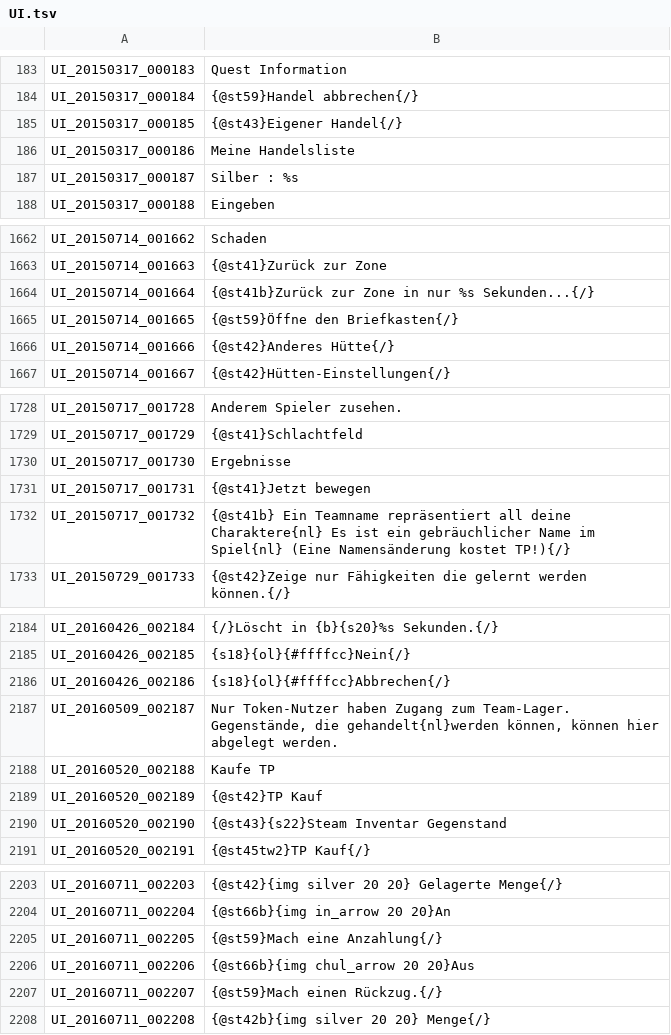
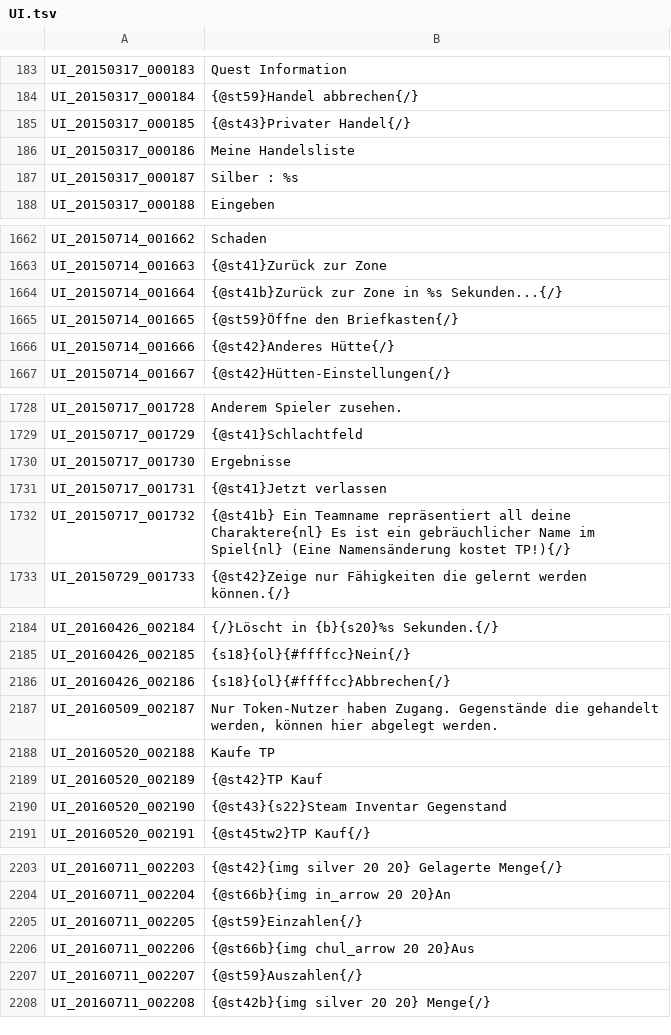
Before and after one commit to Triky313/TreeOfSavior-GermanTranslation, a TSV file: UI.tsv, drawn as a sheet; only a part is shown, gaps mark what is left out.

```diff
--- a/UI.tsv
+++ b/UI.tsv
@@ -184,3 +184,3 @@ UI_20150317_000183	Quest Information
 UI_20150317_000184	{@st59}Handel abbrechen{/}
-UI_20150317_000185	{@st43}Eigener Handel{/}
+UI_20150317_000185	{@st43}Privater Handel{/}
 UI_20150317_000186	Meine Handelsliste
@@ -1663,3 +1663,3 @@ UI_20150714_001662	Schaden
 UI_20150714_001663	{@st41}Zurück zur Zone
-UI_20150714_001664	{@st41b}Zurück zur Zone in nur %s Sekunden...{/}
+UI_20150714_001664	{@st41b}Zurück zur Zone in %s Sekunden...{/}
 UI_20150714_001665	{@st59}Öffne den Briefkasten{/}
@@ -1730,3 +1730,3 @@ UI_20150717_001729	{@st41}Schlachtfeld
 UI_20150717_001730	Ergebnisse
-UI_20150717_001731	{@st41}Jetzt bewegen
+UI_20150717_001731	{@st41}Jetzt verlassen
 UI_20150717_001732	{@st41b}             Ein Teamname repräsentiert all deine Charaktere{nl}                Es ist ein gebräuchlicher Name im Spiel{nl}                  (Eine Namensänderung kostet TP!){/}
@@ -2186,3 +2186,3 @@ UI_20160426_002185	{s18}{ol}{#ffffcc}Nein{/}
 UI_20160426_002186	{s18}{ol}{#ffffcc}Abbrechen{/}
-UI_20160509_002187	Nur Token-Nutzer haben Zugang zum Team-Lager. Gegenstände, die gehandelt{nl}werden können, können hier abgelegt werden.
+UI_20160509_002187	Nur Token-Nutzer haben Zugang. Gegenstände die gehandelt werden, können hier abgelegt werden.
 UI_20160520_002188	Kaufe TP
@@ -2204,5 +2204,5 @@ UI_20160711_002203	{@st42}{img silver 20 20} Gelagerte Menge{/}
 UI_20160711_002204	{@st66b}{img in_arrow 20 20}An
-UI_20160711_002205	{@st59}Mach eine Anzahlung{/}
+UI_20160711_002205	{@st59}Einzahlen{/}
 UI_20160711_002206	{@st66b}{img chul_arrow 20 20}Aus
-UI_20160711_002207	{@st59}Mach einen Rückzug.{/}
+UI_20160711_002207	{@st59}Auszahlen{/}
 UI_20160711_002208	{@st42b}{img silver 20 20} Menge{/}
```
Also changed, not shown: ITEM.tsv, SKILL.tsv, 1 other file.
